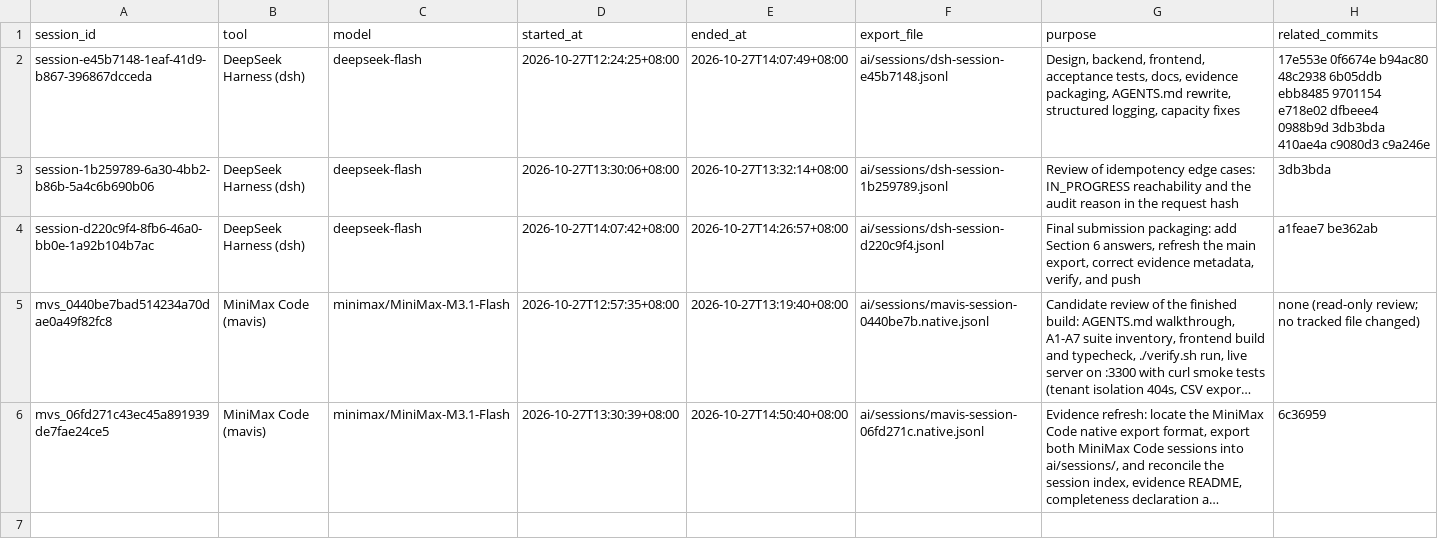
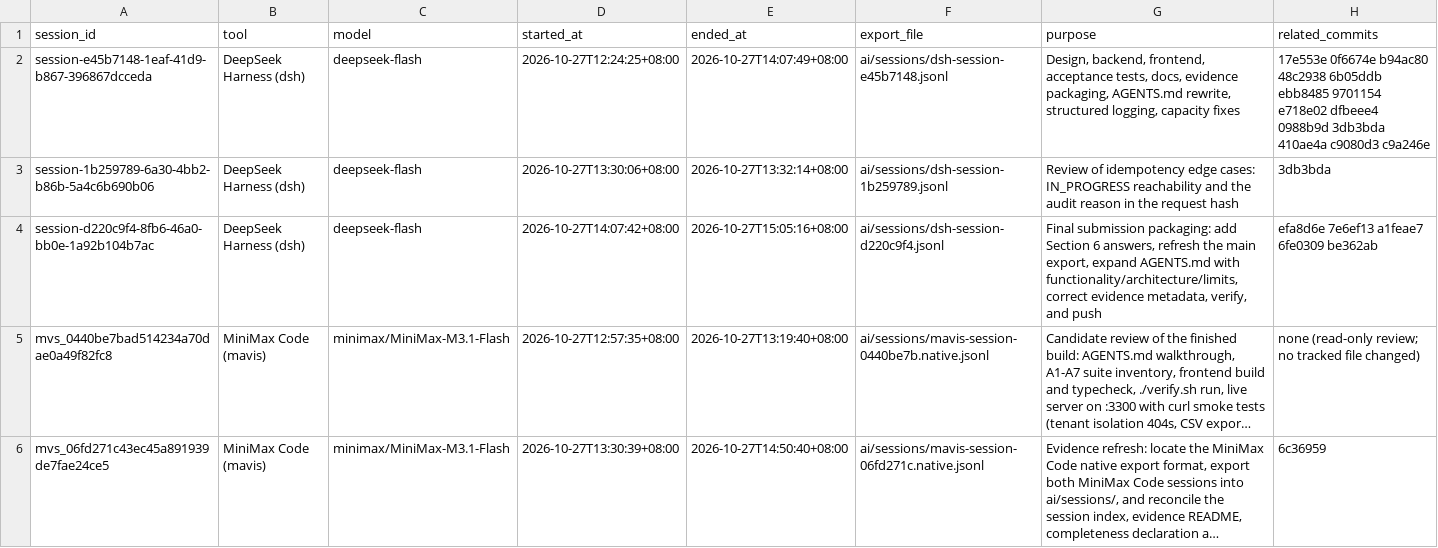
Before and after one commit to Dyna829/ocean, a CSV file: ai/session-index.csv, drawn as a sheet; long unchanged cells end in …; the diff names each change by its address in the sheet, - before the commit and + after, or states it on an @@ line.

Commit message:
chore: re-export the DSH sessions and refresh the evidence window

```diff
--- a/ai/session-index.csv
+++ b/ai/session-index.csv
-E4 (ended_at): 2026-10-27T14:26:57+08:00
+E4 (ended_at): 2026-10-27T15:05:16+08:00
-G4 (purpose): …main export, correct evidence…
+G4 (purpose): …main export, expand AGENTS.md with functionality/architecture/limits, correct evidence…
-H4 (related_commits): a1feae7 be362ab
+H4 (related_commits): efa8d6e 7e6ef13 a1feae7 6fe0309 be362ab
```
Also changed, not shown: 3 other files.
